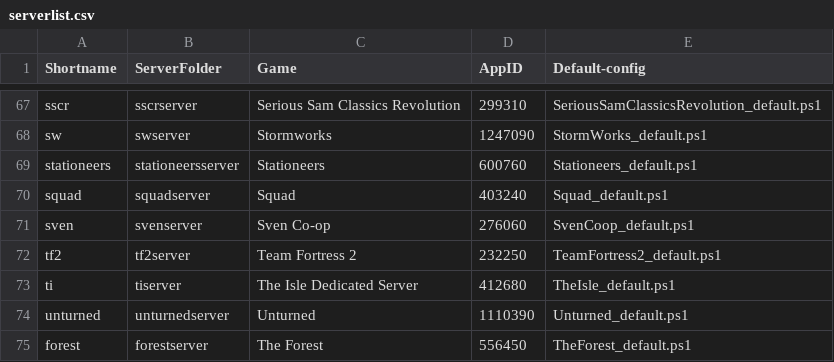
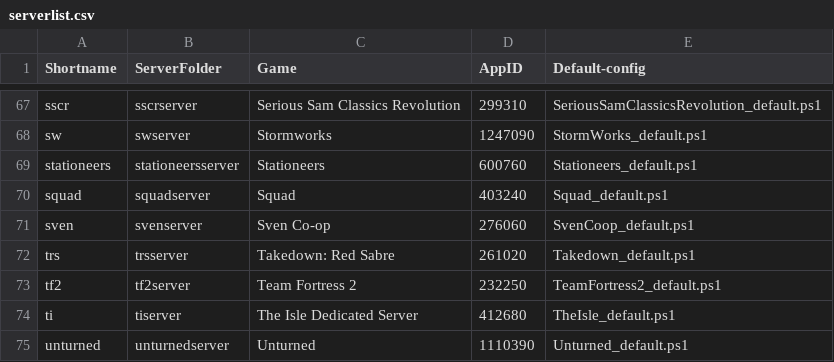
Before and after one commit to Robomikel/Steam-Server-Manager, a CSV file: data/serverlist.csv, drawn as a sheet; only a part is shown, gaps mark what is left out; the shorter side is filled out with more unchanged rows; the diff names each change by its address in the sheet, - before the commit and + after, or states it on an @@ line.

Commit message:
updated - added Takedown

```diff
--- a/data/serverlist.csv
+++ b/data/serverlist.csv
+row 72: trs | trsserver | Takedown: Red Sabre | 261020 | Takedown_default.ps1
```
Also changed, not shown: 3 other files.
